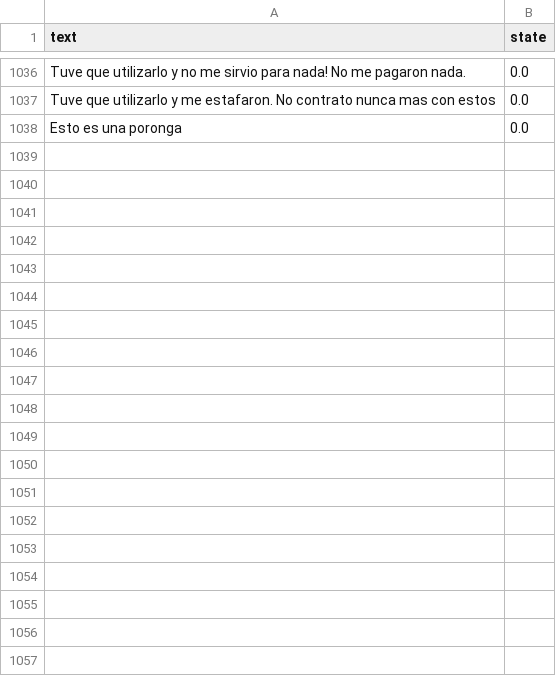
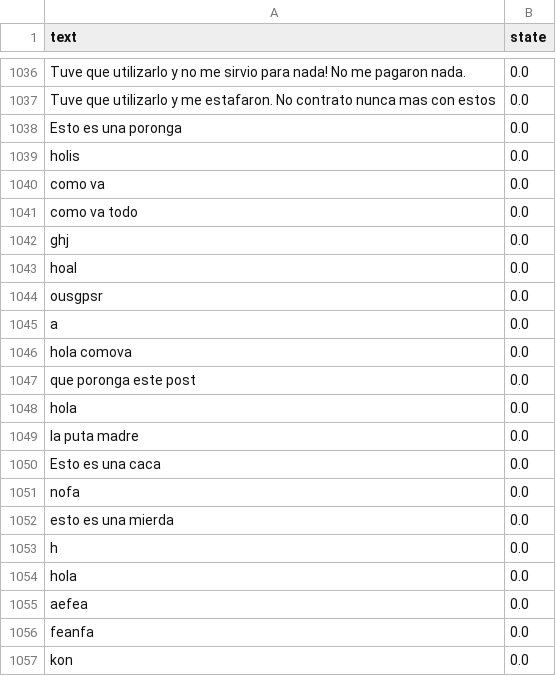
Before and after one commit to federicobaiocco/reviews-conv-neural-net, a CSV file: reviews_cnn_model/reviews_cnn_package/datasets/all_disapproved.csv, drawn as a sheet; only a part is shown, gaps mark what is left out; the diff names each change by its address in the sheet, - before the commit and + after, or states it on an @@ line.

```diff
--- a/reviews_cnn_model/reviews_cnn_package/datasets/all_disapproved.csv
+++ b/reviews_cnn_model/reviews_cnn_package/datasets/all_disapproved.csv
+row 1039: holis | 0.0
+row 1040: como va | 0.0
+row 1041: como va todo | 0.0
+row 1042: ghj | 0.0
+row 1043: hoal | 0.0
+row 1044: ousgpsr | 0.0
+row 1045: a | 0.0
+row 1046: hola comova | 0.0
+row 1047: que poronga este post | 0.0
+row 1048: hola | 0.0
+row 1049: la puta madre | 0.0
+row 1050: Esto es una caca | 0.0
+row 1051: nofa | 0.0
+row 1052: esto es una mierda | 0.0
+row 1053: h | 0.0
+row 1054: hola | 0.0
+row 1055: aefea | 0.0
+row 1056: feanfa | 0.0
+row 1057: kon | 0.0
```
Also changed, not shown: reviews_cnn_model/reviews_cnn_package/datasets/all_approved.csv, 3 other files.
